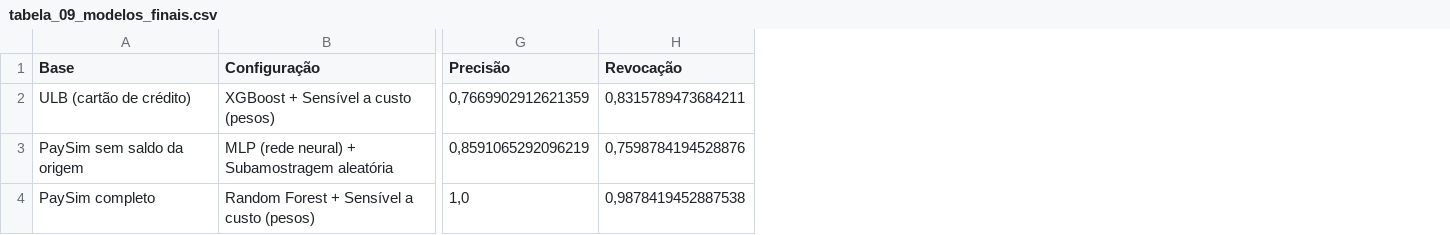
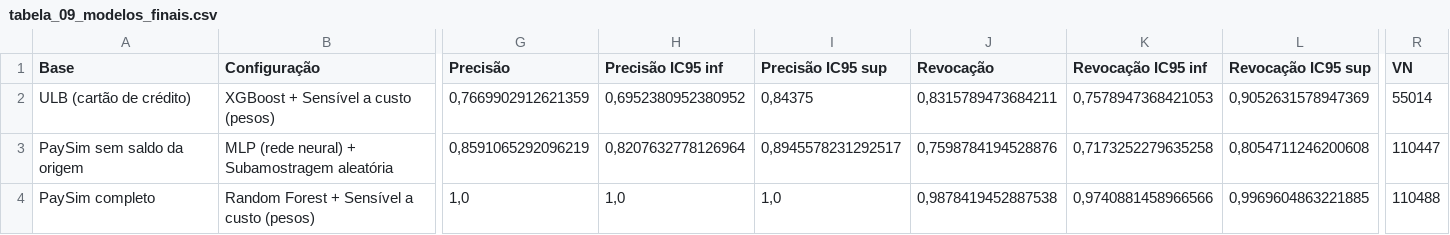
Before and after one commit to Piuris/tcc-deteccao-fraudes, a CSV file: reports/consolidado/tabelas/tabela_09_modelos_finais.csv, drawn as a sheet; only a part is shown, gaps mark what is left out; the diff names each change by its address in the sheet, - before the commit and + after, or states it on an @@ line.

Commit message:
Adiciona análises de robustez ao relatório consolidado
- Novo módulo robustness.py: IC por bootstrap estratificado de precisão,
  revocação, custo e economia do modelo final; Brier skill score; custo com
  o limiar teórico de Elkan e com outros custos de FN; desempenho por tipo
  de operação no PaySim; efeito das duplicatas com o modelo fixo.
- Sensibilidade da regra de seleção a outras margens e tolerâncias.
- Atalho da conta de destino (TRANSFER/CASH_OUT) na tabela do PaySim.
- Tabelas com VN, IC de precisão e revocação, prevalência por janela,
  p de Friedman como "< 0,001" e notas sobre ECE e unidades do SHAP.
- Gráfico em cascata do SHAP sem rótulos sobrepostos e em português.

```diff
--- a/reports/consolidado/tabelas/tabela_09_modelos_finais.csv
+++ b/reports/consolidado/tabelas/tabela_09_modelos_finais.csv
+column H (Precisão IC95 inf), rows 2-4: 0,6952380952380952 | 0,8207632778126964 | 1,0
+column I (Precisão IC95 sup), rows 2-4: 0,84375 | 0,8945578231292517 | 1,0
+column K (Revocação IC95 inf), rows 2-4: 0,7578947368421053 | 0,7173252279635258 | 0,9740881458966566
+column L (Revocação IC95 sup), rows 2-4: 0,9052631578947369 | 0,8054711246200608 | 0,9969604863221885
+column R (VN), rows 2-4: 55014 | 110447 | 110488
```
Also changed, not shown: reports/consolidado/tabelas/tabela_06_atalho_paysim.csv, reports/consolidado/tabelas/tabela_07_friedman.csv, 22 other files.
